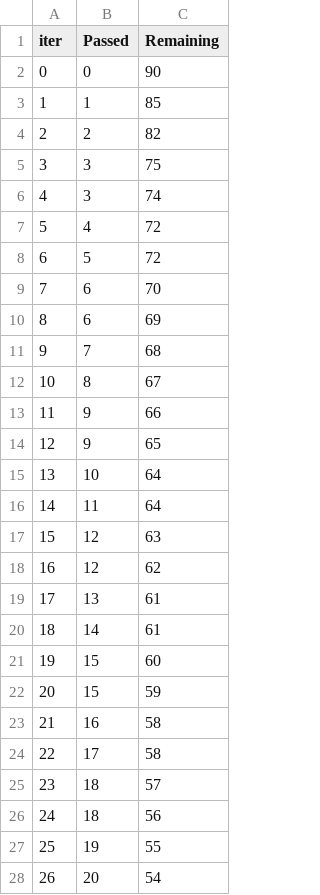
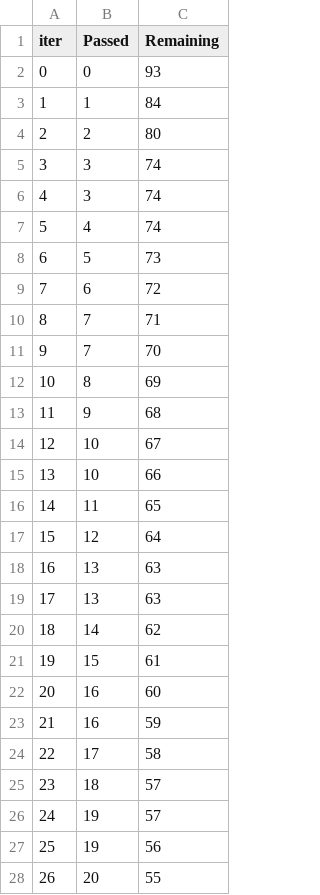
Before and after one commit to Manjesh501/ml, a TSV file: catboost_info/time_left.tsv, drawn as a sheet; only a part is shown; removed rows and columns are numbered as before the commit, all else as after; the diff covers the shown part only; the diff names each change by its address in the sheet, - before the commit and + after, or states it on an @@ line.

```diff
--- a/catboost_info/time_left.tsv
+++ b/catboost_info/time_left.tsv
-C2 (Remaining): 90
+C2 (Remaining): 93
-C3 (Remaining): 85
+C3 (Remaining): 84
-C4 (Remaining): 82
+C4 (Remaining): 80
-row 5: 3 | 3 | 75
@@ column A (iter) renumbered between rows 5 and 100 @@
+row 6: 4 | 3 | 74
-C7 (Remaining): 72
+C7 (Remaining): 74
-C8 (Remaining): 72
+C8 (Remaining): 73
-C9 (Remaining): 70
+C9 (Remaining): 72
-row 10: 8 | 6 | 69
-C10 (Remaining): 68
+C10 (Remaining): 71
+row 11: 9 | 7 | 70
-C12 (Remaining): 67
+C12 (Remaining): 69
-C13 (Remaining): 66
+C13 (Remaining): 68
-row 14: 12 | 9 | 65
-C14 (Remaining): 64
+C14 (Remaining): 67
+row 15: 13 | 10 | 66
-C16 (Remaining): 64
+C16 (Remaining): 65
-C17 (Remaining): 63
+C17 (Remaining): 64
-row 18: 16 | 12 | 62
-C18 (Remaining): 61
+C18 (Remaining): 63
+row 19: 17 | 13 | 63
-C20 (Remaining): 61
+C20 (Remaining): 62
-C21 (Remaining): 60
+C21 (Remaining): 61
-row 22: 20 | 15 | 59
-C22 (Remaining): 58
+C22 (Remaining): 60
+row 23: 21 | 16 | 59
-row 26: 24 | 18 | 56
-C26 (Remaining): 55
+C26 (Remaining): 57
+row 27: 25 | 19 | 56
-C28 (Remaining): 54
+C28 (Remaining): 55
```
Also changed, not shown: 14 added rows, 14 removed rows and 44 edited cells elsewhere in this file, 6 other files.
